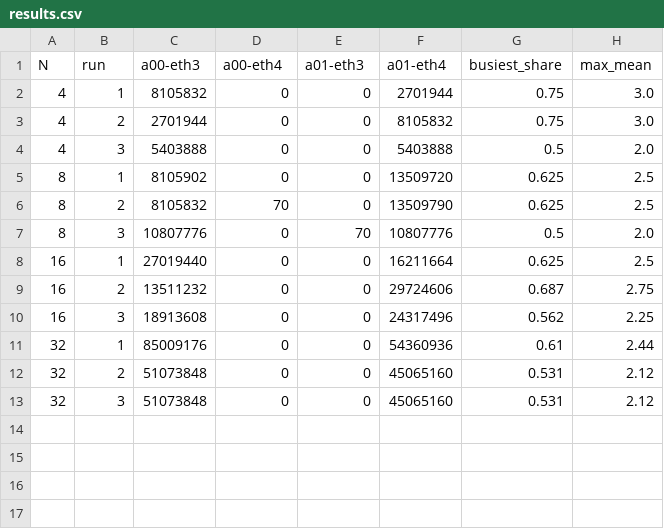
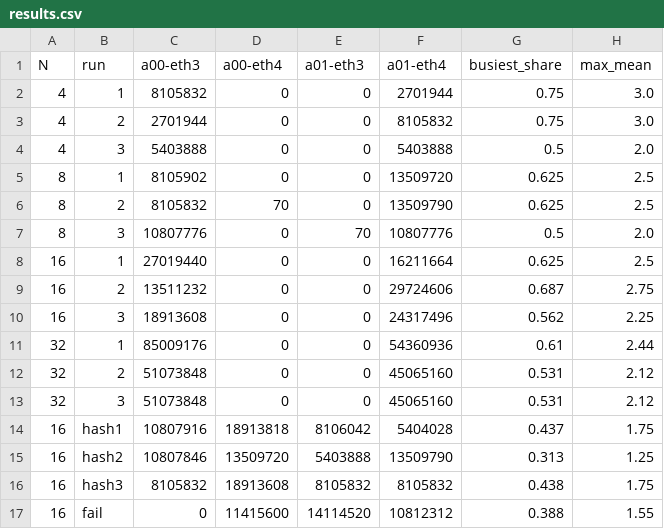
Before and after one commit to srujanachalluri/csc6410, a CSV file: exp4/results.csv, drawn as a sheet.

Commit message:
Exp 4 hash and link-failure runs

```diff
--- a/exp4/results.csv
+++ b/exp4/results.csv
@@ -13 +13,5 @@ N,run,a00-eth3,a00-eth4,a01-eth3,a01-eth4,busiest_share,max_mean
 32,3,51073848,0,0,45065160,0.531,2.12
+16,hash1,10807916,18913818,8106042,5404028,0.437,1.75
+16,hash2,10807846,13509720,5403888,13509790,0.313,1.25
+16,hash3,8105832,18913608,8105832,8105832,0.438,1.75
+16,fail,0,11415600,14114520,10812312,0.388,1.55
```
Also changed, not shown: 5 other files.
